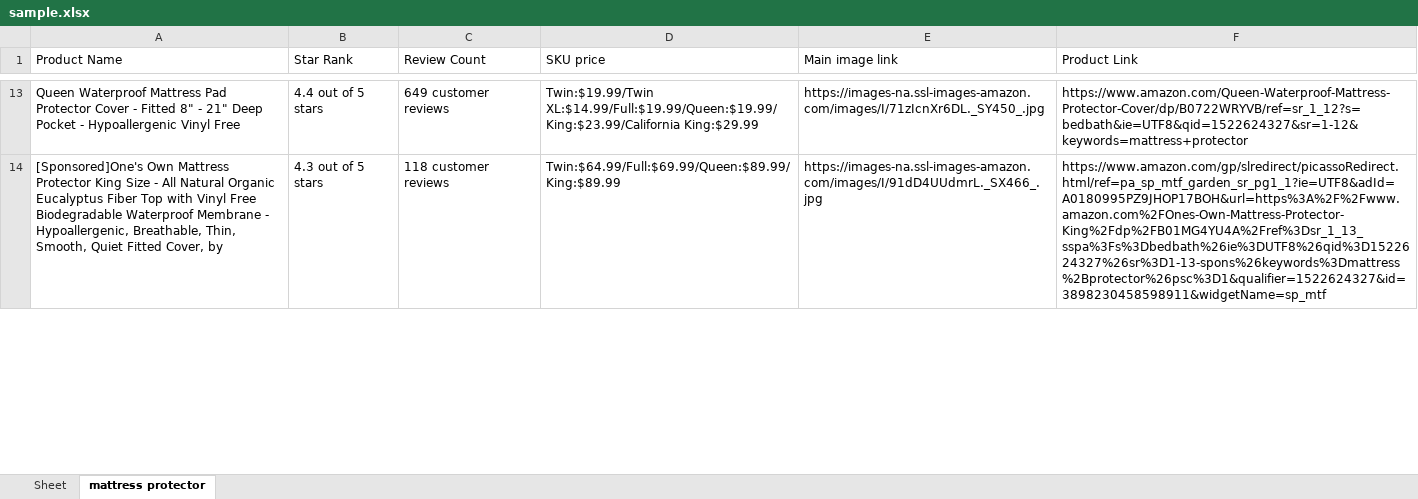
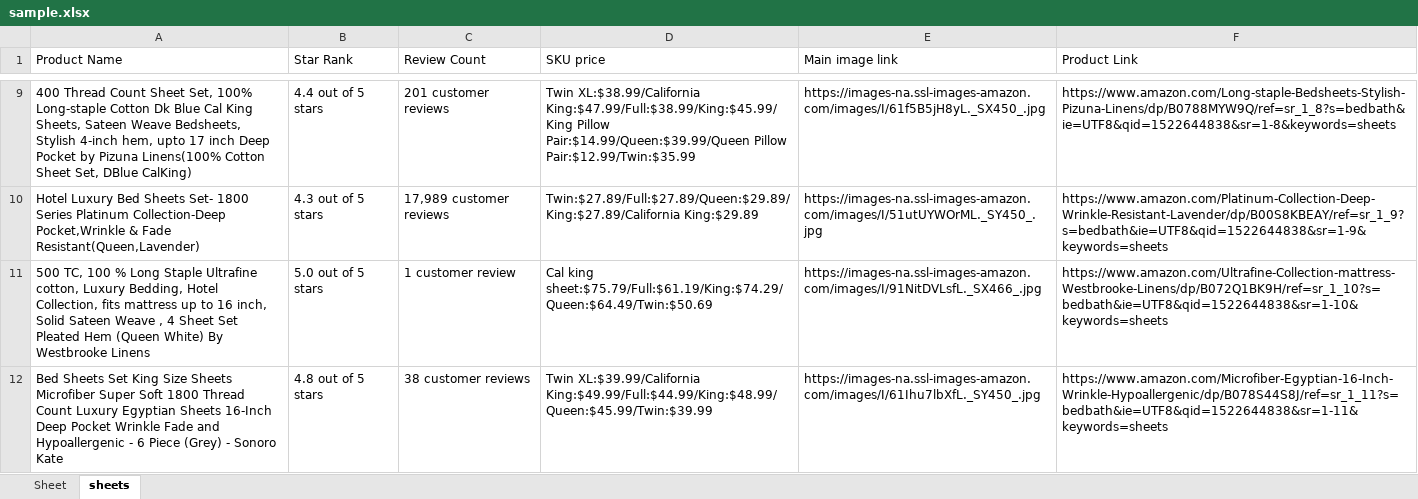
Before and after one commit to CaryWill/AmazonWebCrawler, an Excel workbook: sample.xlsx, sheet sheets, drawn as a sheet; only a part is shown, gaps mark what is left out; values as stored, in another font and other column widths than the file's, no borders; addresses are those after the commit; the diff covers the shown part only; the diff names each change by its address in the sheet, - before the commit and + after, or states it on an @@ line.

Commit message:
fixed empty price problem

```diff
--- a/sample.xlsx (sheet sheets)
+++ b/sample.xlsx (sheet sheets)
-sheet tab: mattress protector
+sheet tab: sheets
-A9 (Product Name): Queen Waterproof Mattress Pad Protector Cover - Fitted 8" - 21" Deep Pocket - Hypoallergenic Vinyl Free
+A9 (Product Name): 400 Thread Count Sheet Set, 100% Long-staple Cotton Dk Blue Cal King Sheets, Sateen Weave Bedsheets, Stylish 4-inch hem, upto 17 inch Deep Pocket by Pizuna Linens(100% Cotton Sheet Set, DBlue CalKing)
-C9 (Review Count): 649 customer reviews
+C9 (Review Count): 201 customer reviews
-D9 (SKU price): Twin:$19.99/Twin XL:$14.99/Full:$19.99/Queen:$19.99/King:$23.99/California King:$29.99
+D9 (SKU price): Twin XL:$38.99/California King:$47.99/Full:$38.99/King:$45.99/King Pillow Pair:$14.99/Queen:$39.99/Queen Pillow Pair:$12.99/Twin:$35.99
-E9 (Main image link): https://images-na.ssl-images-amazon.com/images/I/71zIcnXr6DL._SY450_.jpg
+E9 (Main image link): https://images-na.ssl-images-amazon.com/images/I/61f5B5jH8yL._SX450_.jpg
-F9 (Product Link): https://www.amazon.com/Queen-Waterproof-Mattress-Protector-Cover/dp/B0722WRYVB/ref=sr_1_12?s=bedbath&ie=UTF8&qid=1522624327&sr=1-12&keywords=mattress+protector
+F9 (Product Link): https://www.amazon.com/Long-staple-Bedsheets-Stylish-Pizuna-Linens/dp/B0788MYW9Q/ref=sr_1_8?s=bedbath&ie=UTF8&qid=1522644838&sr=1-8&keywords=sheets
-A10 (Product Name): [Sponsored]One's Own Mattress Protector King Size - All Natural Organic Eucalyptus Fiber Top with Vinyl Free Biodegradable Waterproof Membrane - Hypoallergenic, Breathable, Thin, Smooth, Quiet Fitted Cover, by
+A10 (Product Name): Hotel Luxury Bed Sheets Set- 1800 Series Platinum Collection-Deep Pocket,Wrinkle & Fade Resistant(Queen,Lavender)
-C10 (Review Count): 118 customer reviews
+C10 (Review Count): 17,989 customer reviews
-D10 (SKU price): Twin:$64.99/Full:$69.99/Queen:$89.99/King:$89.99
+D10 (SKU price): Twin:$27.89/Full:$27.89/Queen:$29.89/King:$27.89/California King:$29.89
-E10 (Main image link): https://images-na.ssl-images-amazon.com/images/I/91dD4UUdmrL._SX466_.jpg
+E10 (Main image link): https://images-na.ssl-images-amazon.com/images/I/51utUYWOrML._SY450_.jpg
-F10 (Product Link): https://www.amazon.com/gp/slredirect/picassoRedirect.html/ref=pa_sp_mtf_garden_sr_pg1_1?ie=UTF8&adId=A0180995PZ9JHOP17BOH&url=https%3A%2F%2Fwww.amazon.com%2FOnes-Own-Mattress-Protector-King%2Fdp%2FB01MG4YU4A%2Fref%3Dsr_1_13_sspa%3Fs%3Dbedbath%26ie%3DUTF8%26qid%3D1522624327%26sr%3D1-13-spons%26keywords%3Dmattress%2Bprotector%26psc%3D1&qualifier=1522624327&id=3898230458598911&widgetName=sp_mtf
+F10 (Product Link): https://www.amazon.com/Platinum-Collection-Deep-Wrinkle-Resistant-Lavender/dp/B00S8KBEAY/ref=sr_1_9?s=bedbath&ie=UTF8&qid=1522644838&sr=1-9&keywords=sheets
+row 11: 500 TC, 100 % Long Staple Ultrafine cotton, Luxury Bedding, Hotel Collection, fits mattress up to 16 inch, Solid Sateen Weave , 4 Sheet Set Pleated Hem (Queen White) By Westbrooke Linens | 5.0 out of 5 stars | 1 customer review | Cal king sheet:$75.79/Full:$61.19/King:$74.29/Queen:$64.49/Twin:$50.69 | https://images-na.ssl-images-amazon.com/images/I/91NitDVLsfL._SX466_.jpg | https://www.amazon.com/Ultrafine-Collection-mattress-Westbrooke-Linens/dp/B072Q1BK9H/ref=sr_1_10?s=bedbath&ie=UTF8&qid=1522644838&sr=1-10&keywords=sheets
+row 12: Bed Sheets Set King Size Sheets Microfiber Super Soft 1800 Thread Count Luxury Egyptian Sheets 16-Inch Deep Pocket Wrinkle Fade and Hypoallergenic - 6 Piece (Grey) - Sonoro Kate | 4.8 out of 5 stars | 38 customer reviews | Twin XL:$39.99/California King:$49.99/Full:$44.99/King:$48.99/Queen:$45.99/Twin:$39.99 | https://images-na.ssl-images-amazon.com/images/I/61Ihu7lbXfL._SY450_.jpg | https://www.amazon.com/Microfiber-Egyptian-16-Inch-Wrinkle-Hypoallergenic/dp/B078S44S8J/ref=sr_1_11?s=bedbath&ie=UTF8&qid=1522644838&sr=1-11&keywords=sheets
```
Also changed, not shown: 28 added rows, 12 removed rows and 52 edited cells elsewhere in this sheet, 2 other files.
